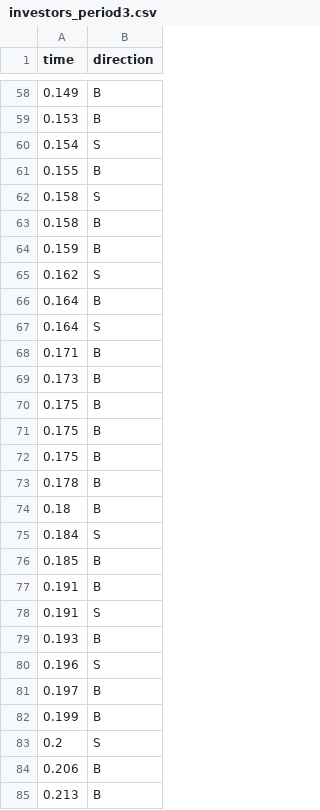
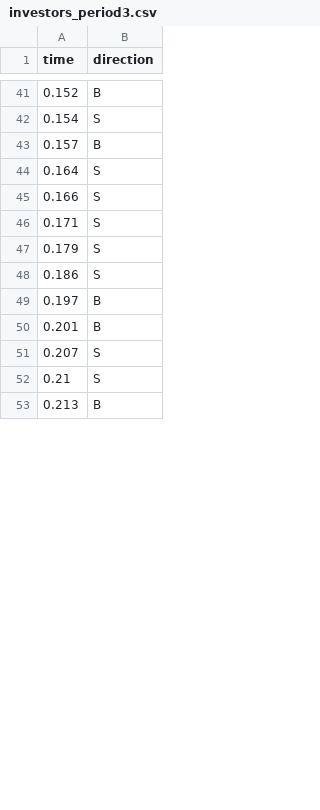
Before and after one commit to Leeps-Lab/high_frequency_trading, a CSV file: session_config/Pilot/Draw2/investors_period3.csv, drawn as a sheet; only a part is shown, gaps mark what is left out; the diff covers the shown part only.

```diff
--- a/session_config/Pilot/Draw2/investors_period3.csv
+++ b/session_config/Pilot/Draw2/investors_period3.csv
@@ -58,28 +41,13 @@ time,direction
-0.149,B
-0.153,B
+0.152,B
 0.154,S
-0.155,B
-0.158,S
-0.158,B
-0.159,B
-0.162,S
-0.164,B
+0.157,B
 0.164,S
-0.171,B
-0.173,B
-0.175,B
-0.175,B
-0.175,B
-0.178,B
-0.18,B
-0.184,S
-0.185,B
-0.191,B
-0.191,S
-0.193,B
-0.196,S
+0.166,S
+0.171,S
+0.179,S
+0.186,S
 0.197,B
-0.199,B
-0.2,S
-0.206,B
+0.201,B
+0.207,S
+0.21,S
 0.213,B
```
Also changed, not shown: 14 added rows, 26 removed rows and 32 edited cells elsewhere in this file, session_config/Pilot/Draw1/jumps_period1.csv, session_config/Pilot/Draw2/jumps_period2.csv, 53 other files.
